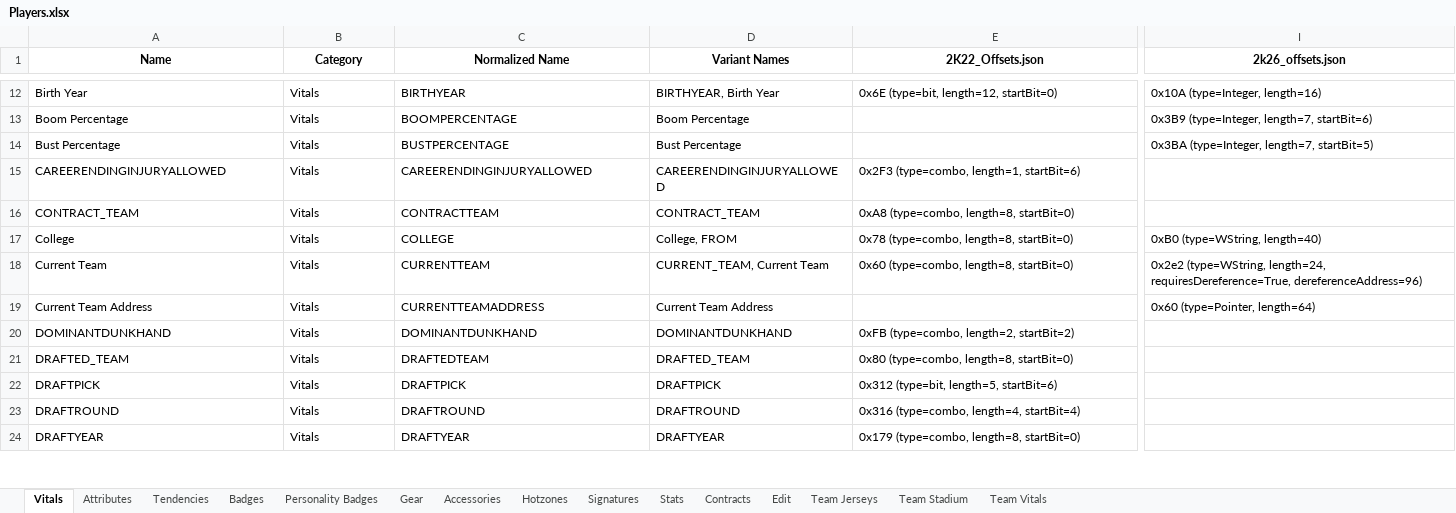
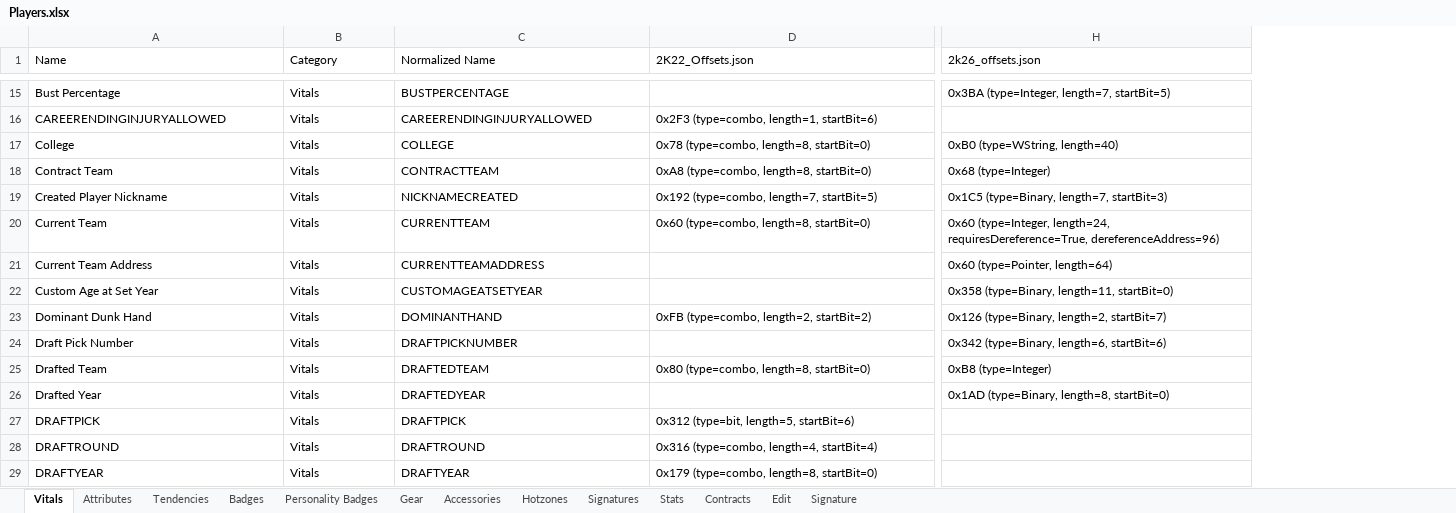
Before and after one commit to lifestepvan2/2k26-Editor, an Excel workbook: nba2k_editor/Offsets/Players.xlsx, sheet Vitals, drawn as a sheet; only a part is shown, gaps mark what is left out; values as stored, in another font and other column widths than the file's, no borders; removed rows and columns are numbered as before the commit, all else as after; rows hold the shown columns only; the diff covers the shown part only; the diff names each change by its address in the sheet, - before the commit and + after, or states it on an @@ line.

Commit message:
harmonised offset data (04.02.2026 version)

```diff
--- a/nba2k_editor/Offsets/Players.xlsx (sheet Vitals)
+++ b/nba2k_editor/Offsets/Players.xlsx (sheet Vitals)
-sheet tab: Team Jerseys
+sheet tab: Signature
-sheet tab: Team Stadium
-sheet tab: Team Vitals
-column D (Variant Names), rows 14-15: Bust Percentage | CAREERENDINGINJURYALLOWED; rows 17-24: College, FROM | CURRENT_TEAM, Current Team | Current Team Address | DOMINANTDUNKHAND | DRAFTED_TEAM | DRAFTPICK | DRAFTROUND | DRAFTYEAR
@@ A1:C1 bold: on → off, alignment: center → left @@
@@ D1:H1 bold: on → off, alignment: center → left @@
-row 12: Birth Year | Vitals | BIRTHYEAR | BIRTHYEAR, Birth Year | 0x6E (type=bit, length=12, startBit=0) | 0x10A (type=Integer, length=16)
-row 16: CONTRACT_TEAM | Vitals | CONTRACTTEAM | CONTRACT_TEAM | 0xA8 (type=combo, length=8, startBit=0)
+row 18: Contract Team | Vitals | CONTRACTTEAM | 0xA8 (type=combo, length=8, startBit=0) | 0x68 (type=Integer)
+row 19: Created Player Nickname | Vitals | NICKNAMECREATED | 0x192 (type=combo, length=7, startBit=5) | 0x1C5 (type=Binary, length=7, startBit=3)
-H20 (2k26_offsets.json): 0x2e2 (type=WString, length=24, requiresDereference=True,…
+H20 (2k26_offsets.json): 0x60 (type=Integer, length=24, requiresDereference=True,…
+row 22: Custom Age at Set Year | Vitals | CUSTOMAGEATSETYEAR |  | 0x358 (type=Binary, length=11, startBit=0)
-A23 (Name): DOMINANTDUNKHAND
+A23 (Name): Dominant Dunk Hand
-C23 (Normalized Name): DOMINANTDUNKHAND
+C23 (Normalized Name): DOMINANTHAND
-H23 (2k26_offsets.json): (empty)
+H23 (2k26_offsets.json): 0x126 (type=Binary, length=2, startBit=7)
+row 24: Draft Pick Number | Vitals | DRAFTPICKNUMBER |  | 0x342 (type=Binary, length=6, startBit=6)
-A25 (Name): DRAFTED_TEAM
+A25 (Name): Drafted Team
-H25 (2k26_offsets.json): (empty)
+H25 (2k26_offsets.json): 0xB8 (type=Integer)
+row 26: Drafted Year | Vitals | DRAFTEDYEAR |  | 0x1AD (type=Binary, length=8, startBit=0)
```
Also changed, not shown: 44 added rows, 33 removed rows, 7 moved rows, 17 edited cells and cell formats elsewhere in this sheet, sheet Stats, sheet Signature, sheet Accessories, sheet Tendencies, sheet Contracts, sheet Gear, 6 more sheets, nba2k_editor/Offsets/ImportNBARecords.xlsx, nba2k_editor/Offsets/ImportTeams.xlsx, 26 other files.
